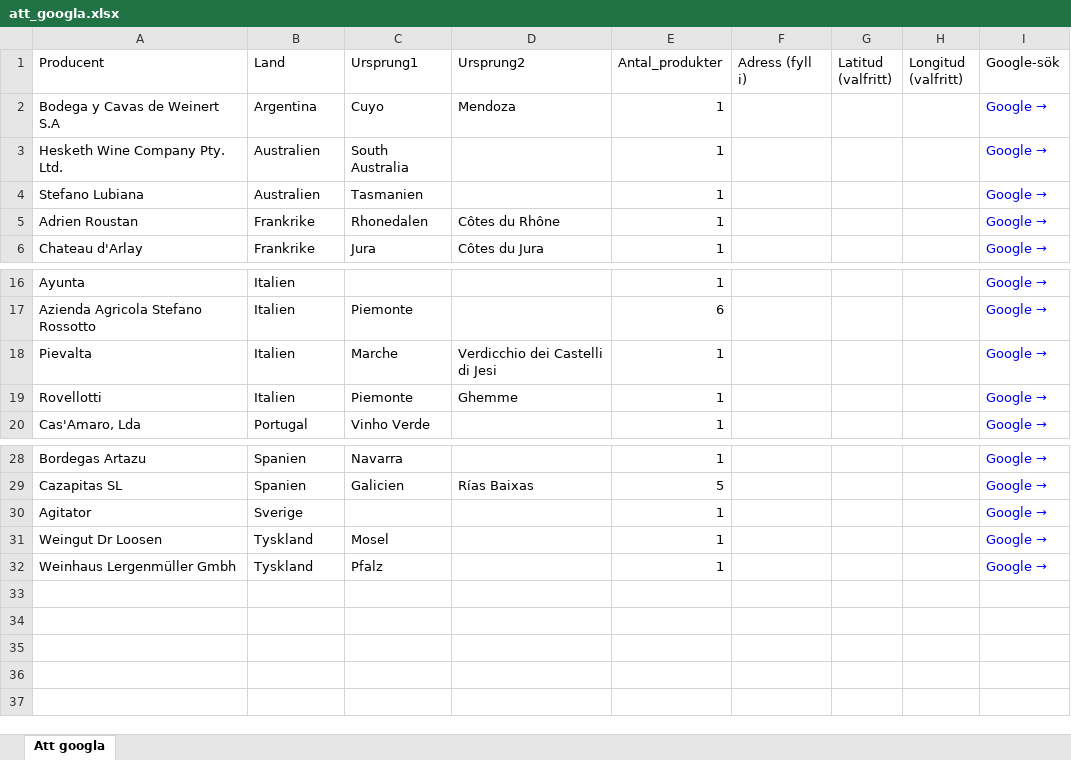
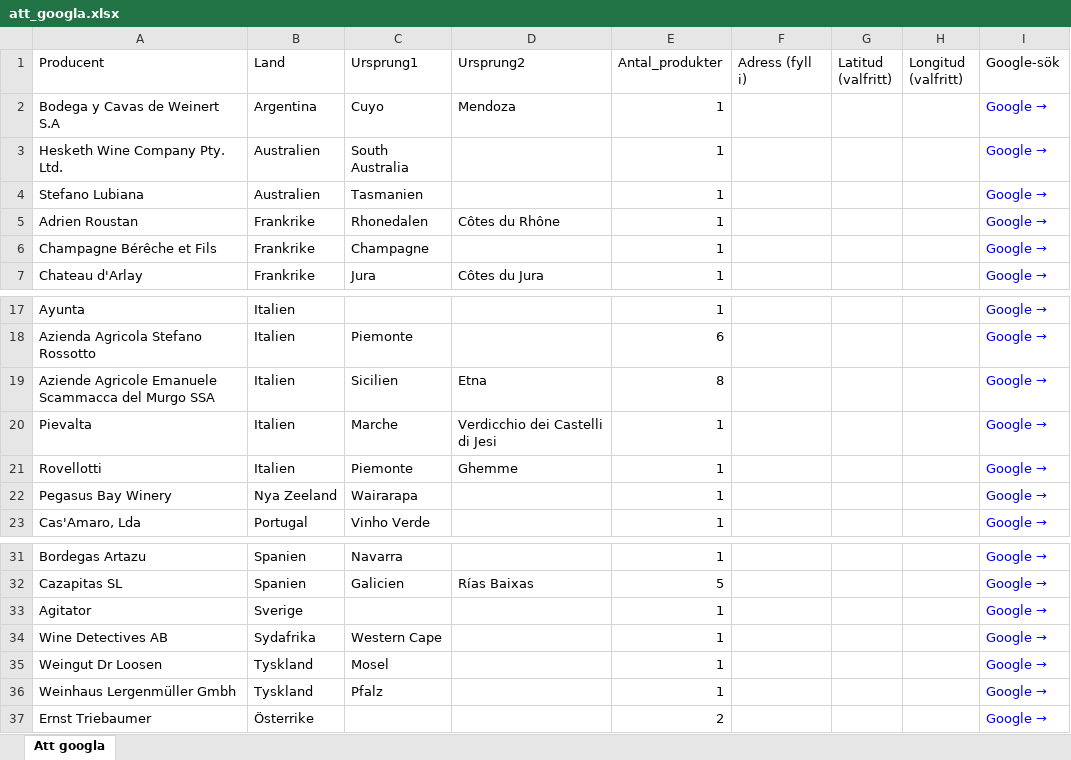
Before and after one commit to stasatebe/vinografi, an Excel workbook: data/att_googla.xlsx, sheet Att googla, drawn as a sheet; only a part is shown, gaps mark what is left out; values as stored, in another font and other column widths than the file's, no borders; the diff names each change by its address in the sheet, - before the commit and + after, or states it on an @@ line.

```diff
--- a/data/att_googla.xlsx (sheet Att googla)
+++ b/data/att_googla.xlsx (sheet Att googla)
+row 6: Champagne Bérêche et Fils | Frankrike | Champagne |  | 1 |  |  |  | Google →
+row 19: Aziende Agricole Emanuele Scammacca del Murgo SSA | Italien | Sicilien | Etna | 8 |  |  |  | Google →
+row 22: Pegasus Bay Winery | Nya Zeeland | Wairarapa |  | 1 |  |  |  | Google →
+row 34: Wine Detectives AB | Sydafrika | Western Cape |  | 1 |  |  |  | Google →
+row 37: Ernst Triebaumer | Österrike |  |  | 2 |  |  |  | Google →
```
Also changed, not shown: 1 other file.
